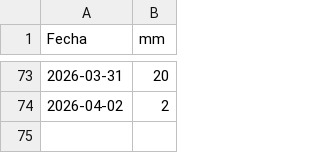
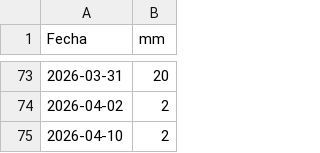
Before and after one commit to mvillasante/pitao_cocijo, a CSV file: data/registro_lluvias.csv, drawn as a sheet; only a part is shown, gaps mark what is left out.

Commit message:
💫🌧️ Update registro_lluvias.csv

```diff
--- a/data/registro_lluvias.csv
+++ b/data/registro_lluvias.csv
@@ -74 +74,2 @@ Fecha,mm
 2026-04-02,2
+2026-04-10,2
```
